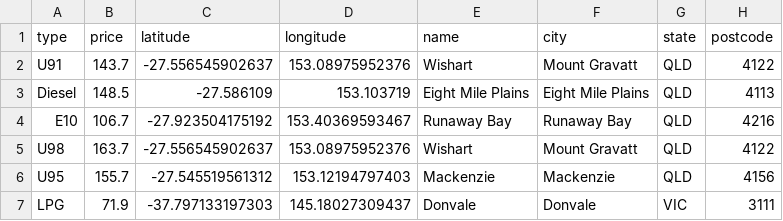
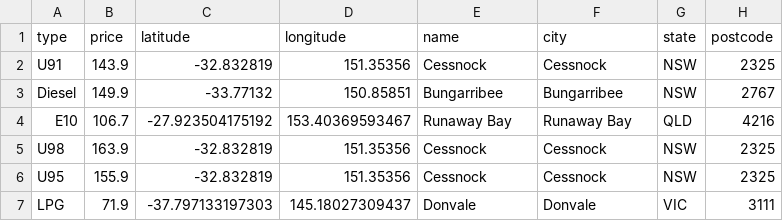
Before and after one commit to xingalfred/scraper, a CSV file: latest.csv, drawn as a sheet.

```diff
--- a/latest.csv
+++ b/latest.csv
@@ -1,7 +1,7 @@
 type,price,latitude,longitude,name,city,state,postcode
-U91,143.7,-27.556545902637,153.08975952376,Wishart,Mount Gravatt,QLD,4122
-Diesel,148.5,-27.586109,153.103719,Eight Mile Plains,Eight Mile Plains,QLD,4113
+U91,143.9,-32.832819,151.35356,Cessnock,Cessnock,NSW,2325
+Diesel,149.9,-33.77132,150.85851,Bungarribee,Bungarribee,NSW,2767
 E10,106.7,-27.923504175192,153.40369593467,Runaway Bay,Runaway Bay,QLD,4216
-U98,163.7,-27.556545902637,153.08975952376,Wishart,Mount Gravatt,QLD,4122
-U95,155.7,-27.545519561312,153.12194797403,Mackenzie,Mackenzie,QLD,4156
+U98,163.9,-32.832819,151.35356,Cessnock,Cessnock,NSW,2325
+U95,155.9,-32.832819,151.35356,Cessnock,Cessnock,NSW,2325
 LPG,71.9,-37.797133197303,145.18027309437,Donvale,Donvale,VIC,3111
```
